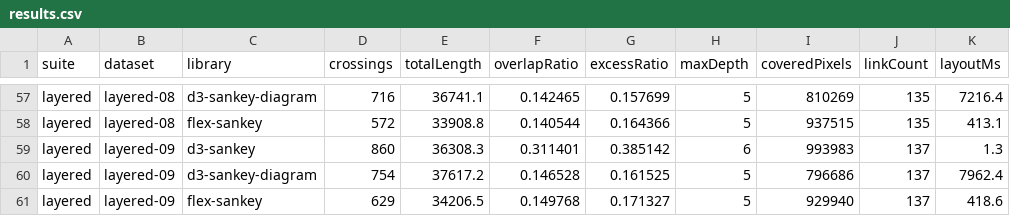
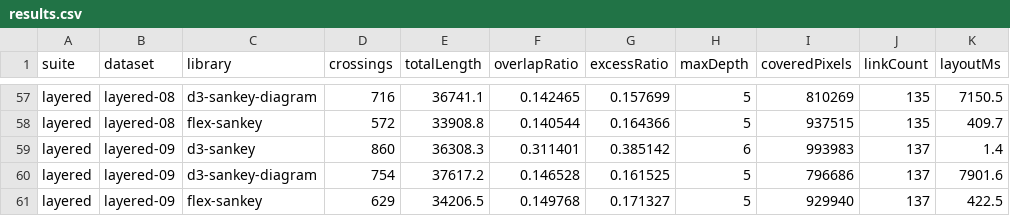
Before and after one commit to esperanc/flex-sankey, a CSV file: benchmarks/out/results.csv, drawn as a sheet; only a part is shown, gaps mark what is left out; the diff covers the shown part only; the diff names each change by its address in the sheet, - before the commit and + after, or states it on an @@ line.

```diff
--- a/benchmarks/out/results.csv
+++ b/benchmarks/out/results.csv
-K57 (layoutMs): 7216.4
+K57 (layoutMs): 7150.5
-K58 (layoutMs): 413.1
+K58 (layoutMs): 409.7
-K59 (layoutMs): 1.3
+K59 (layoutMs): 1.4
-K60 (layoutMs): 7962.4
+K60 (layoutMs): 7901.6
-K61 (layoutMs): 418.6
+K61 (layoutMs): 422.5
```
Also changed, not shown: 47 edited cells elsewhere in this file, benchmarks/out/paper-energy.csv, benchmarks/out/paper-layered.csv, 9 other files.
